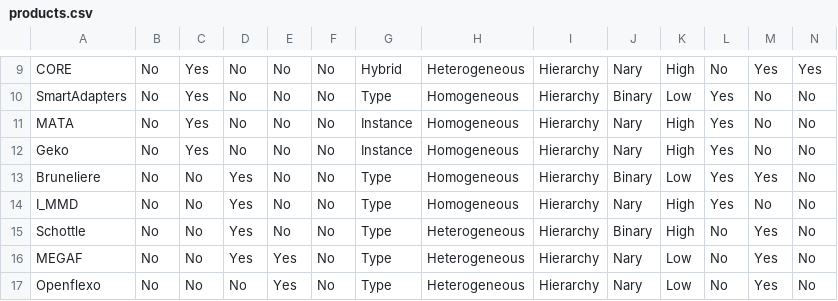
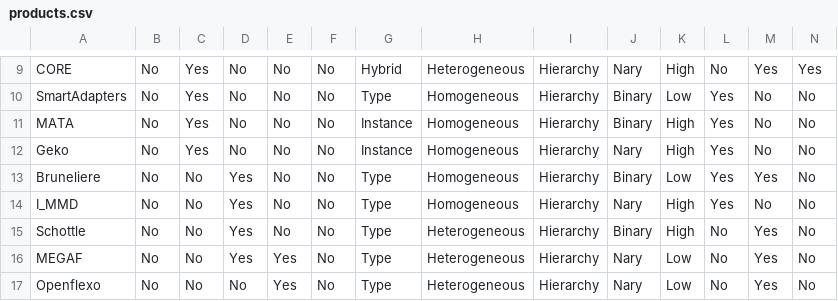
Before and after one commit to ILogre/ECMFA18-CompositionFM, a CSV file: catalogue/src/main/resources/products.csv, drawn as a sheet; only a part is shown, gaps mark what is left out.

Commit message:
fix mata product

```diff
--- a/catalogue/src/main/resources/products.csv
+++ b/catalogue/src/main/resources/products.csv
@@ -10,3 +10,3 @@ CORE;No;Yes;No;No;No;Hybrid;Heterogeneous;Hierarchy;Nary;High;No;Yes;Yes
 SmartAdapters;No;Yes;No;No;No;Type;Homogeneous;Hierarchy;Binary;Low;Yes;No;No
-MATA;No;Yes;No;No;No;Instance;Homogeneous;Hierarchy;Nary;High;Yes;No;No
+MATA;No;Yes;No;No;No;Instance;Homogeneous;Hierarchy;Binary;High;Yes;No;No
 Geko;No;Yes;No;No;No;Instance;Homogeneous;Hierarchy;Nary;High;Yes;No;No
```
Also changed, not shown: dataset/products.csv.
